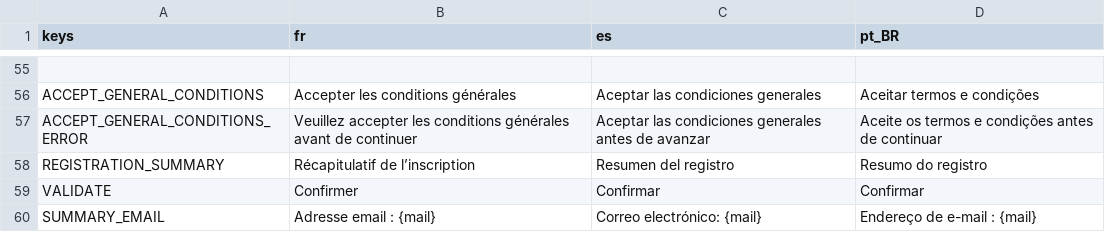
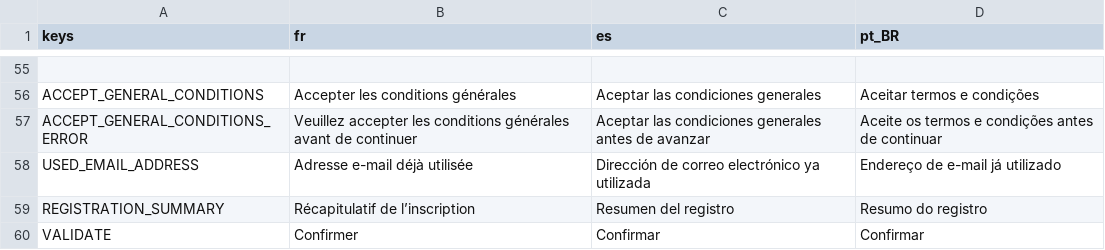
Before and after one commit to Excello-Recherche-Education/Kalulu, a CSV file: kalulu_localization.csv, drawn as a sheet; only a part is shown, gaps mark what is left out; the shorter side is filled out with more unchanged rows; the diff names each change by its address in the sheet, - before the commit and + after, or states it on an @@ line.

Commit message:
Better handle of error with email when register

```diff
--- a/kalulu_localization.csv
+++ b/kalulu_localization.csv
+row 58: USED_EMAIL_ADDRESS | Adresse e-mail déjà utilisée | Dirección de correo electrónico ya utilizada | Endereço de e-mail já utilizado
```
Also changed, not shown: 5 other files.
